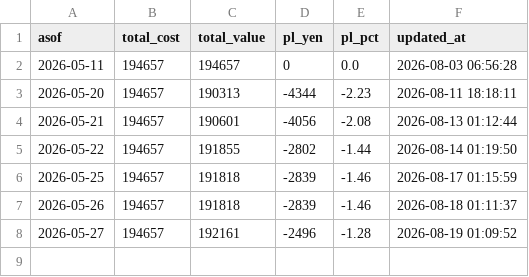
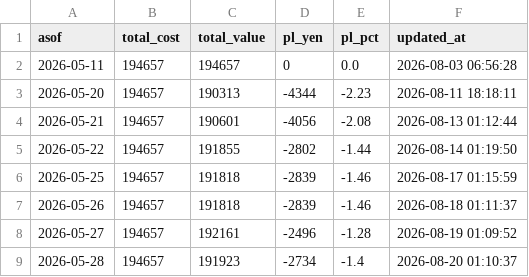
Before and after one commit to rce13/ws-claude-setup, a CSV file: scripts/jp-stock/portfolio/history.csv, drawn as a sheet; the diff names each change by its address in the sheet, - before the commit and + after, or states it on an @@ line.

```diff
--- a/scripts/jp-stock/portfolio/history.csv
+++ b/scripts/jp-stock/portfolio/history.csv
+row 9: 2026-05-28 | 194657 | 191923 | -2734 | -1.4 | 2026-08-20 01:10:37
```
Also changed, not shown: 1 other file.
